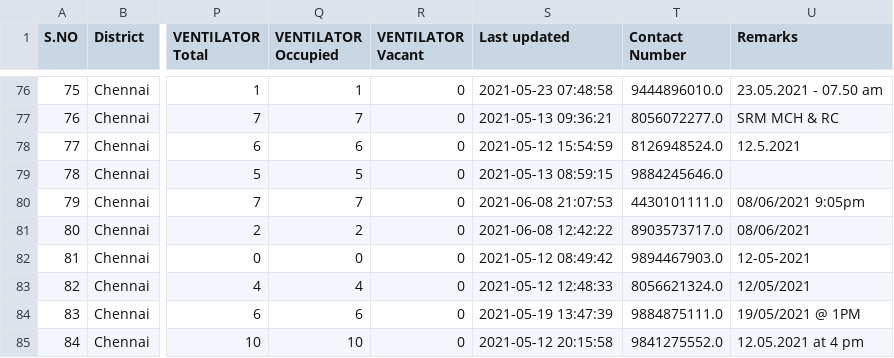
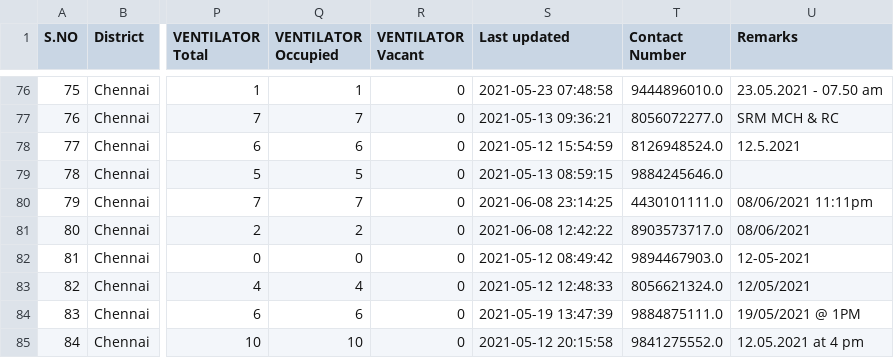
Before and after one commit to stopcoronatn/stopcoronatn.github.io, a CSV file: data/beds.csv, drawn as a sheet; only a part is shown, gaps mark what is left out; the diff names each change by its address in the sheet, - before the commit and + after, or states it on an @@ line.

```diff
--- a/data/beds.csv
+++ b/data/beds.csv
-S80 (Last updated): 2021-06-08 21:07:53
+S80 (Last updated): 2021-06-08 23:14:25
-U80 (Remarks): 08/06/2021 9:05pm
+U80 (Remarks): 08/06/2021 11:11pm
```
